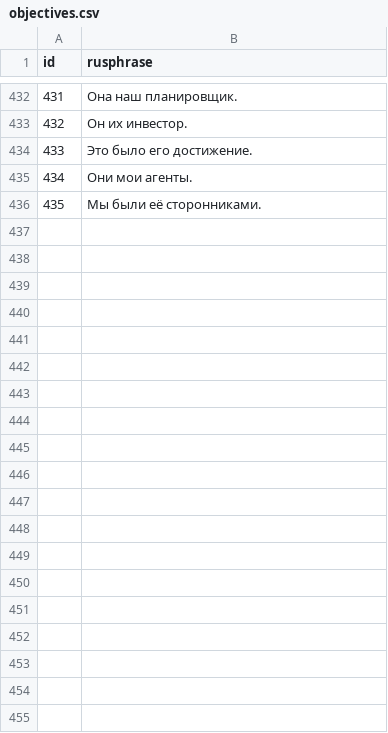
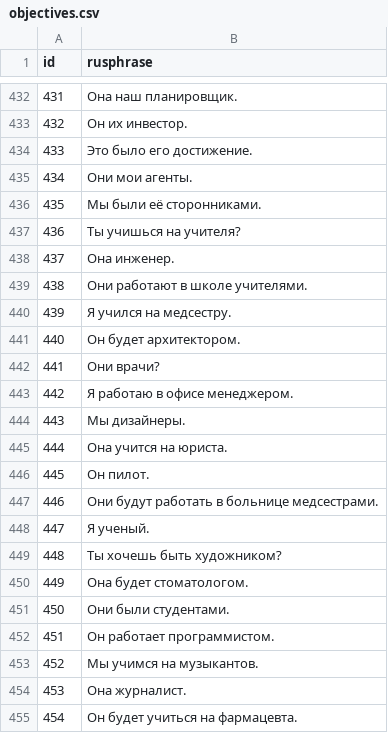
Before and after one commit to stasnocap/polyglot, a CSV file: src/EngQuest.Web/Extensions/objectives.csv, drawn as a sheet; only a part is shown, gaps mark what is left out; the diff covers the shown part only.

Commit message:
add seed for quest 6

```diff
--- a/src/EngQuest.Web/Extensions/objectives.csv
+++ b/src/EngQuest.Web/Extensions/objectives.csv
@@ -436 +436,20 @@ id;rusphrase
 435;Мы были её сторонниками.
+436;Ты учишься на учителя?
+437;Она инженер.
+438;Они работают в школе учителями.
+439;Я учился на медсестру.
+440;Он будет архитектором.
+441;Они врачи?
+442;Я работаю в офисе менеджером.
+443;Мы дизайнеры.
+444;Она учится на юриста.
+445;Он пилот.
+446;Они будут работать в больнице медсестрами.
+447;Я ученый.
+448;Ты хочешь быть художником?
+449;Она будет стоматологом.
+450;Они были студентами.
+451;Он работает программистом.
+452;Мы учимся на музыкантов.
+453;Она журналист.
+454;Он будет учиться на фармацевта.
```
Also changed, not shown: 81 added rows elsewhere in this file, src/EngQuest.Web/Extensions/objective_quest_ids.csv, 1 other file.
